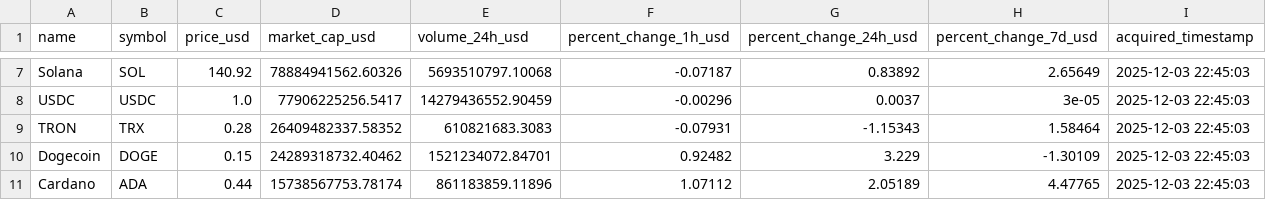
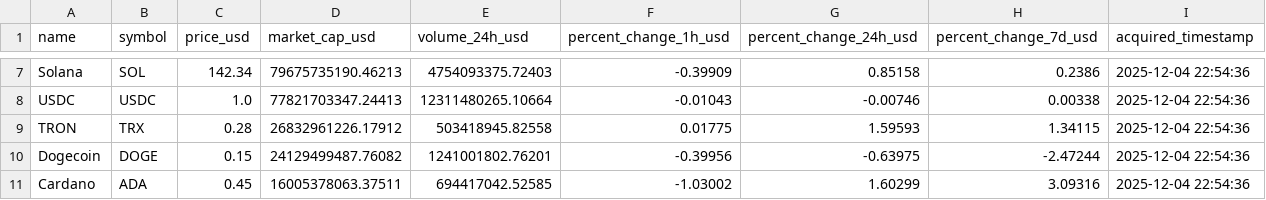
Before and after one commit to Nikilesha/crypto_pipeline, a CSV file: logs/cleaned.csv, drawn as a sheet; only a part is shown, gaps mark what is left out; the diff covers the shown part only; the diff names each change by its address in the sheet, - before the commit and + after, or states it on an @@ line.

```diff
--- a/logs/cleaned.csv
+++ b/logs/cleaned.csv
-C7 (price_usd): 140.92
+C7 (price_usd): 142.34
-D7 (market_cap_usd): 78884941562.60326
+D7 (market_cap_usd): 79675735190.46213
-E7 (volume_24h_usd): 5693510797.10068
+E7 (volume_24h_usd): 4754093375.72403
-F7 (percent_change_1h_usd): -0.07187
+F7 (percent_change_1h_usd): -0.39909
-G7 (percent_change_24h_usd): 0.83892
+G7 (percent_change_24h_usd): 0.85158
-H7 (percent_change_7d_usd): 2.65649
+H7 (percent_change_7d_usd): 0.2386
-I7:I11 (acquired_timestamp): 2025-12-03 22:45:03
+I7:I11 (acquired_timestamp): 2025-12-04 22:54:36
-D8 (market_cap_usd): 77906225256.5417
+D8 (market_cap_usd): 77821703347.24413
-E8 (volume_24h_usd): 14279436552.90459
+E8 (volume_24h_usd): 12311480265.10664
-F8 (percent_change_1h_usd): -0.00296
+F8 (percent_change_1h_usd): -0.01043
-G8 (percent_change_24h_usd): 0.0037
+G8 (percent_change_24h_usd): -0.00746
-H8 (percent_change_7d_usd): 3e-05
+H8 (percent_change_7d_usd): 0.00338
-D9 (market_cap_usd): 26409482337.58352
+D9 (market_cap_usd): 26832961226.17912
-E9 (volume_24h_usd): 610821683.3083
+E9 (volume_24h_usd): 503418945.82558
-F9 (percent_change_1h_usd): -0.07931
+F9 (percent_change_1h_usd): 0.01775
-G9 (percent_change_24h_usd): -1.15343
+G9 (percent_change_24h_usd): 1.59593
-H9 (percent_change_7d_usd): 1.58464
+H9 (percent_change_7d_usd): 1.34115
-D10 (market_cap_usd): 24289318732.40462
+D10 (market_cap_usd): 24129499487.76082
-E10 (volume_24h_usd): 1521234072.84701
+E10 (volume_24h_usd): 1241001802.76201
-F10 (percent_change_1h_usd): 0.92482
+F10 (percent_change_1h_usd): -0.39956
-G10 (percent_change_24h_usd): 3.229
+G10 (percent_change_24h_usd): -0.63975
-H10 (percent_change_7d_usd): -1.30109
+H10 (percent_change_7d_usd): -2.47244
-C11 (price_usd): 0.44
+C11 (price_usd): 0.45
-D11 (market_cap_usd): 15738567753.78174
+D11 (market_cap_usd): 16005378063.37511
-E11 (volume_24h_usd): 861183859.11896
+E11 (volume_24h_usd): 694417042.52585
-F11 (percent_change_1h_usd): 1.07112
+F11 (percent_change_1h_usd): -1.03002
-G11 (percent_change_24h_usd): 2.05189
+G11 (percent_change_24h_usd): 1.60299
-H11 (percent_change_7d_usd): 4.47765
+H11 (percent_change_7d_usd): 3.09316
```
Also changed, not shown: 34 edited cells elsewhere in this file, logs/raw.csv, 4 other files.
